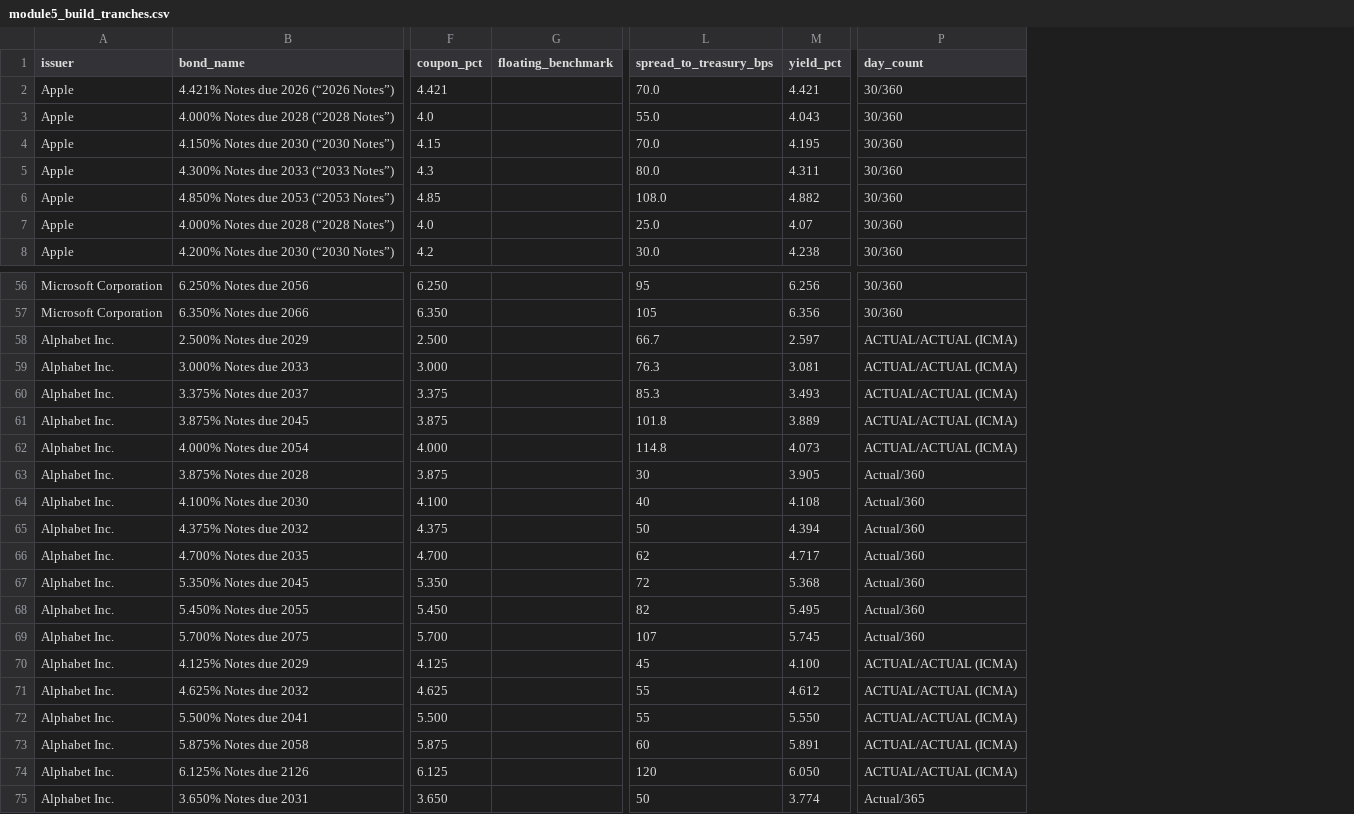
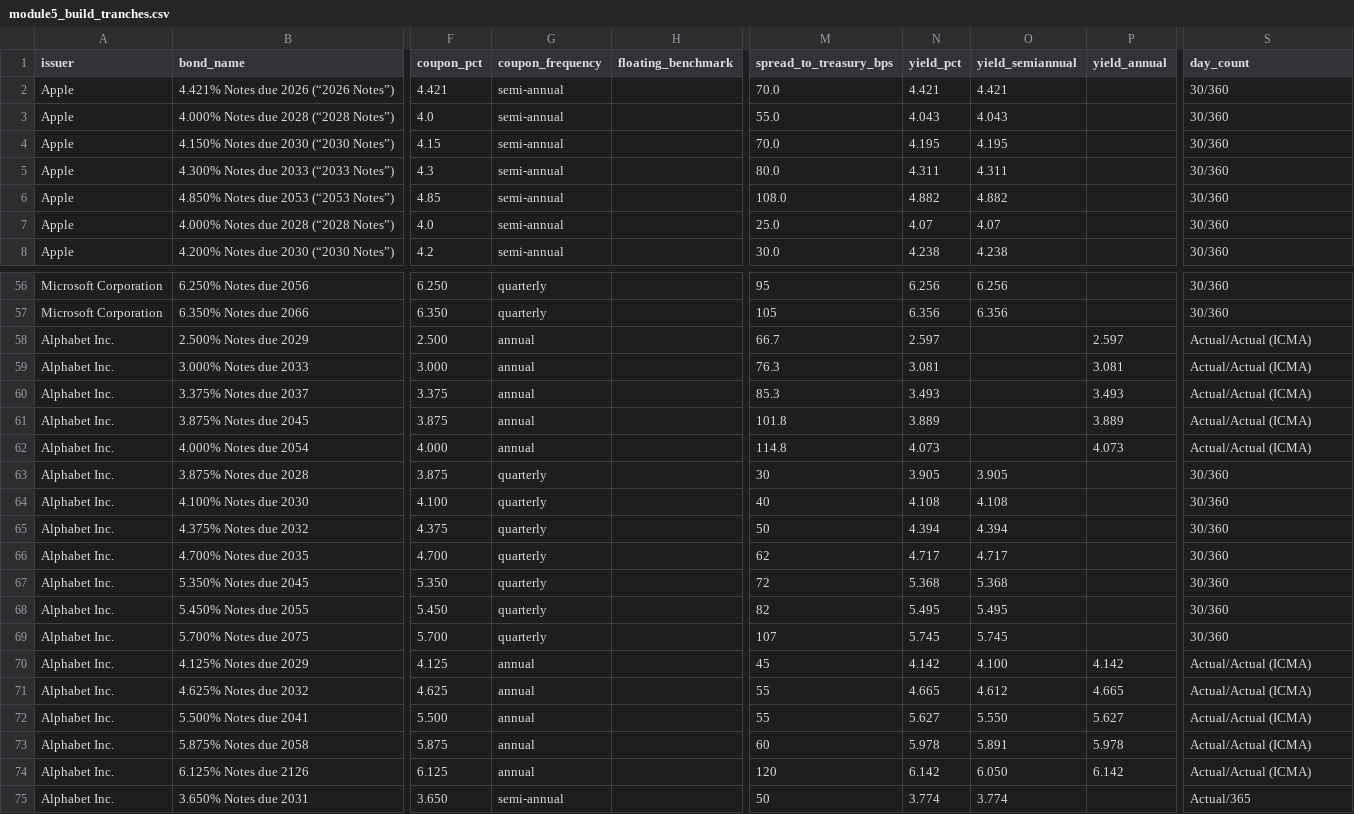
Before and after one commit to Adwait197/-Finance-Reference-Data-Platform, a CSV file: data/processed/module5_build_tranches.csv, drawn as a sheet; only a part is shown, gaps mark what is left out; addresses are those after the commit; the diff covers the shown part only; the diff names each change by its address in the sheet, - before the commit and + after, or states it on an @@ line.

```diff
--- a/data/processed/module5_build_tranches.csv
+++ b/data/processed/module5_build_tranches.csv
+column G (coupon_frequency), rows 2-8: all semi-annual; rows 56-75: quarterly | quarterly | annual | annual | annual | annual | annual | quarterly | quarterly | quarterly | quarterly | quarterly | quarterly | quarterly | annual | annual | annual | annual | annual | semi-annual
+column O (yield_semiannual), rows 2-8: 4.421 | 4.043 | 4.195 | 4.311 | 4.882 | 4.07 | 4.238; rows 56-75: 6.256 | 6.356 |  |  |  |  |  | 3.905 | 4.108 | 4.394 | 4.717 | 5.368 | 5.495 | 5.745 | 4.100 | 4.612 | 5.550 | 5.891 | 6.050 | 3.774
+column P (yield_annual), rows 58-74: 2.597 | 3.081 | 3.493 | 3.889 | 4.073 |  |  |  |  |  |  |  | 4.142 | 4.665 | 5.627 | 5.978 | 6.142
-S58:S62 (day_count): ACTUAL/ACTUAL (ICMA)
+S58:S62 (day_count): Actual/Actual (ICMA)
-S63:S69 (day_count): Actual/360
+S63:S69 (day_count): 30/360
-N70 (yield_pct): 4.100
+N70 (yield_pct): 4.142
-S70:S74 (day_count): ACTUAL/ACTUAL (ICMA)
+S70:S74 (day_count): Actual/Actual (ICMA)
-N71 (yield_pct): 4.612
+N71 (yield_pct): 4.665
-N72 (yield_pct): 5.550
+N72 (yield_pct): 5.627
-N73 (yield_pct): 5.891
+N73 (yield_pct): 5.978
-N74 (yield_pct): 6.050
+N74 (yield_pct): 6.142
```
Also changed, not shown: 22 edited cells elsewhere in this file, data/processed/module5_build_validation.csv, 5 other files.
